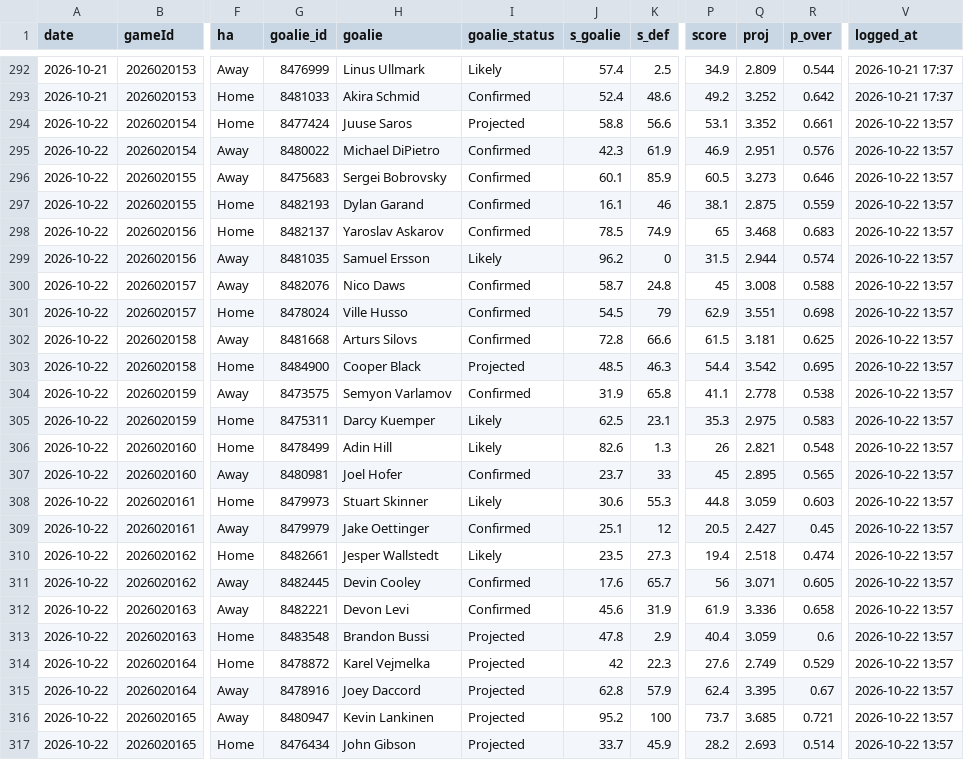
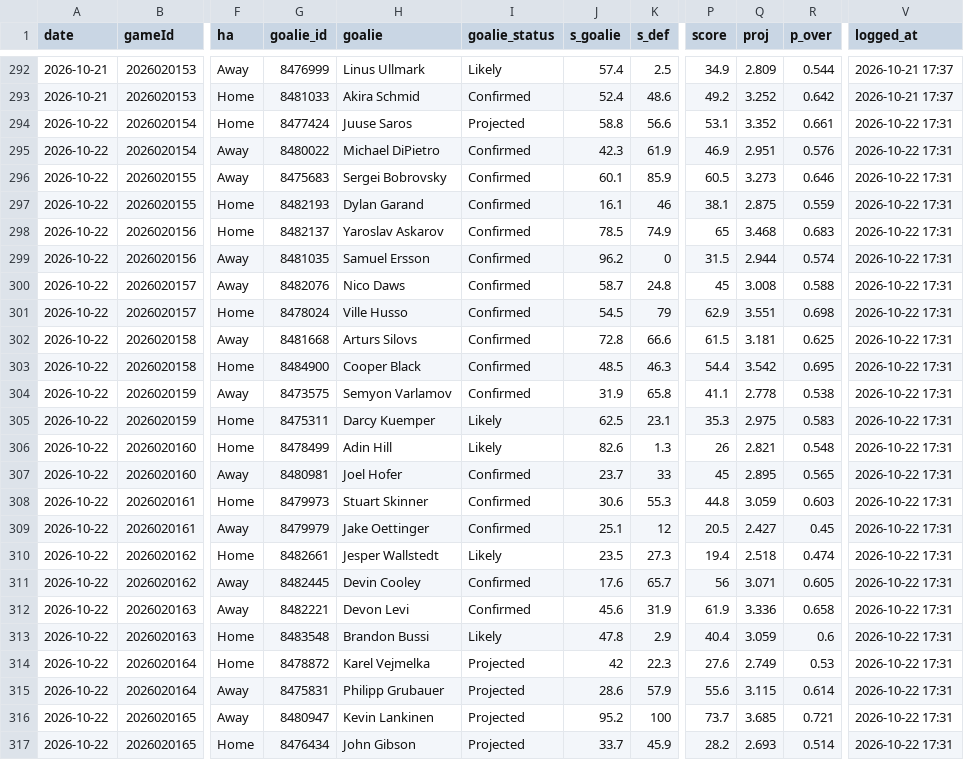
Before and after one commit to Johnbrick123/nhl-unders, a CSV file: monitor/log_2026-27.csv, drawn as a sheet; only a part is shown, gaps mark what is left out; the diff names each change by its address in the sheet, - before the commit and + after, or states it on an @@ line.

```diff
--- a/monitor/log_2026-27.csv
+++ b/monitor/log_2026-27.csv
-V294:V317 (logged_at): 2026-10-22 13:57
+V294:V317 (logged_at): 2026-10-22 17:31
-I299 (goalie_status): Likely
+I299 (goalie_status): Confirmed
-I303 (goalie_status): Projected
+I303 (goalie_status): Confirmed
-I308 (goalie_status): Likely
+I308 (goalie_status): Confirmed
-I313 (goalie_status): Projected
+I313 (goalie_status): Likely
-R314 (p_over): 0.529
+R314 (p_over): 0.53
-G315 (goalie_id): 8478916
+G315 (goalie_id): 8475831
-H315 (goalie): Joey Daccord
+H315 (goalie): Philipp Grubauer
-J315 (s_goalie): 62.8
+J315 (s_goalie): 28.6
-P315 (score): 62.4
+P315 (score): 55.6
-Q315 (proj): 3.395
+Q315 (proj): 3.115
-R315 (p_over): 0.67
+R315 (p_over): 0.614
```
Also changed, not shown: 4 other files.
